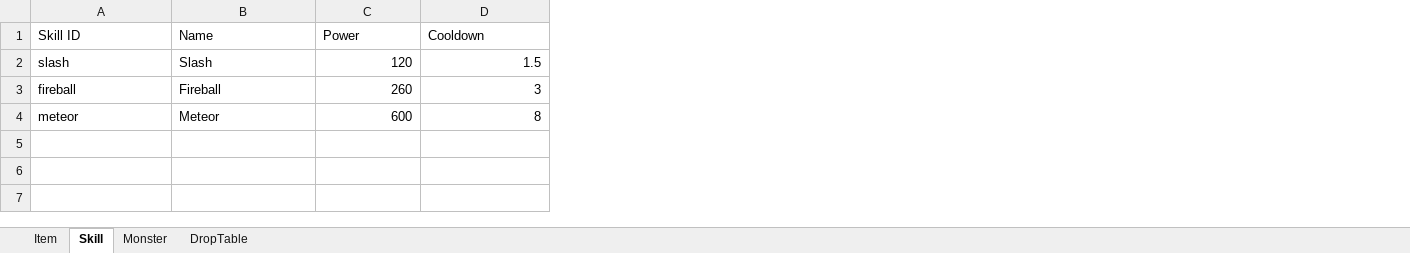
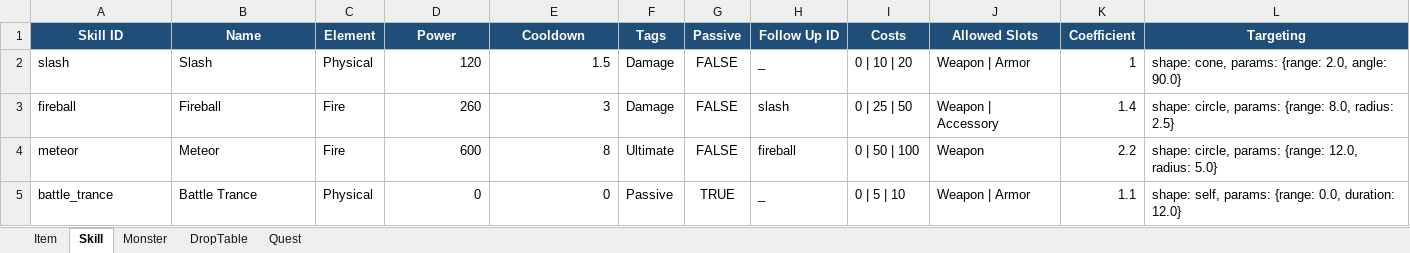
Before and after one commit to Puring103/coflow, an Excel workbook: examples/rpg/data/rpg.xlsx, sheet Skill, drawn as a sheet; values as stored, in another font and other column widths than the file's, no borders; addresses are those after the commit; the diff names each change by its address in the sheet, - before the commit and + after, or states it on an @@ line.

```diff
--- a/examples/rpg/data/rpg.xlsx (sheet Skill)
+++ b/examples/rpg/data/rpg.xlsx (sheet Skill)
+sheet tab: Quest
+column C (Element), rows 2-4: Physical | Fire | Fire
+column F (Tags), rows 2-4: Damage | Damage | Ultimate
+column G (Passive), rows 2-4: all FALSE
+column H (Follow Up ID), rows 2-4: _ | slash | fireball
+column I (Costs), rows 2-4: 0 | 10 | 20 | 0 | 25 | 50 | 0 | 50 | 100
+column J (Allowed Slots), rows 2-4: Weapon | Armor | Weapon | Accessory | Weapon
+column K (Coefficient), rows 2-4: 1 | 1.4 | 2.2
+column L (Targeting), rows 2-4: shape: cone, params: {range: 2.0, angle: 90.0} | shape: circle, params: {range: 8.0, radius: 2.5} | shape: circle, params: {range: 12.0, radius: 5.0}
@@ A1:B1 fill: none → #1F4E78, bold: off → on, text colour: black → #FFFFFF, alignment: left → center @@
@@ D1:E1 fill: none → #1F4E78, bold: off → on, text colour: black → #FFFFFF, alignment: left → center @@
+row 5: battle_trance | Battle Trance | Physical | 0 | 0 | Passive | TRUE | _ | 0 | 5 | 10 | Weapon | Armor | 1.1 | shape: self, params: {range: 0.0, duration: 12.0}
```
Also changed, not shown: sheet Item, sheet Monster, sheet DropTable, 3 other files.
